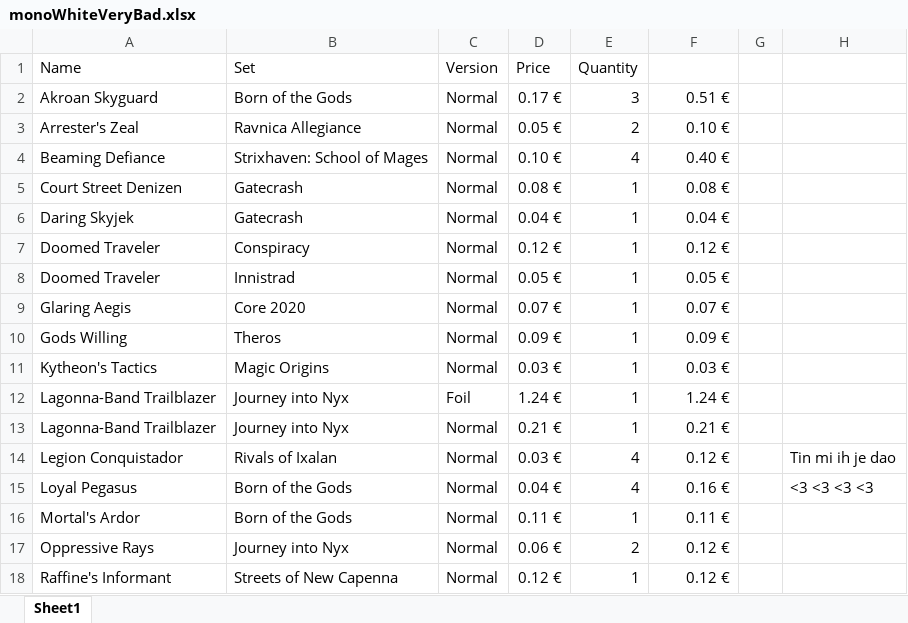
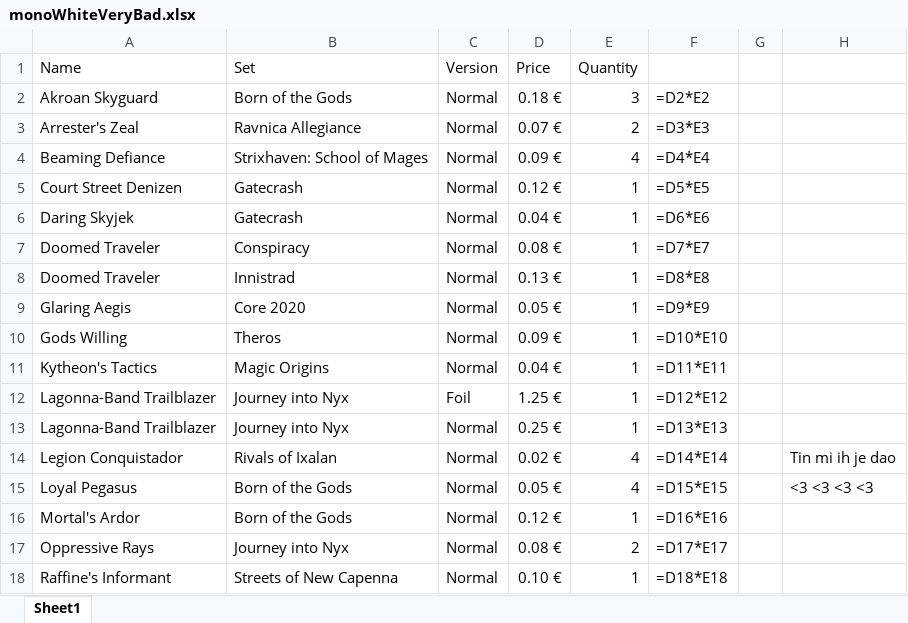
Before and after one commit to Vimor123/mtg-card-price-updater, an Excel workbook: monoWhiteVeryBad.xlsx, sheet Sheet1, drawn as a sheet; only a part is shown; values as stored, in another font and other column widths than the file's, no borders; formulas without a stored value are shown as written; the diff covers the shown part only; the diff names each change by its address in the sheet, - before the commit and + after, or states it on an @@ line.

Commit message:
All prices updated

```diff
--- a/monoWhiteVeryBad.xlsx (sheet Sheet1)
+++ b/monoWhiteVeryBad.xlsx (sheet Sheet1)
-D2 (Price): 0.17 €
+D2 (Price): 0.18 €
-F2: 0.51 €
+F2: =D2*E2
-D3 (Price): 0.05 €
+D3 (Price): 0.07 €
-F3: 0.10 €
+F3: =D3*E3
-D4 (Price): 0.10 €
+D4 (Price): 0.09 €
-F4: 0.40 €
+F4: =D4*E4
-D5 (Price): 0.08 €
+D5 (Price): 0.12 €
-F5: 0.08 €
+F5: =D5*E5
-F6: 0.04 €
+F6: =D6*E6
-D7 (Price): 0.12 €
+D7 (Price): 0.08 €
-F7: 0.12 €
+F7: =D7*E7
-D8 (Price): 0.05 €
+D8 (Price): 0.13 €
-F8: 0.05 €
+F8: =D8*E8
-D9 (Price): 0.07 €
+D9 (Price): 0.05 €
-F9: 0.07 €
+F9: =D9*E9
-F10: 0.09 €
+F10: =D10*E10
-D11 (Price): 0.03 €
+D11 (Price): 0.04 €
-F11: 0.03 €
+F11: =D11*E11
-D12 (Price): 1.24 €
+D12 (Price): 1.25 €
-F12: 1.24 €
+F12: =D12*E12
-D13 (Price): 0.21 €
+D13 (Price): 0.25 €
-F13: 0.21 €
+F13: =D13*E13
-D14 (Price): 0.03 €
+D14 (Price): 0.02 €
-F14: 0.12 €
+F14: =D14*E14
-D15 (Price): 0.04 €
+D15 (Price): 0.05 €
-F15: 0.16 €
+F15: =D15*E15
-D16 (Price): 0.11 €
+D16 (Price): 0.12 €
-F16: 0.11 €
+F16: =D16*E16
-D17 (Price): 0.06 €
+D17 (Price): 0.08 €
-F17: 0.12 €
+F17: =D17*E17
-D18 (Price): 0.12 €
+D18 (Price): 0.10 €
-F18: 0.12 €
+F18: =D18*E18
```
Also changed, not shown: 30 edited cells elsewhere in this sheet, album.xlsx, izzetChicken.xlsx, 2 other files.
